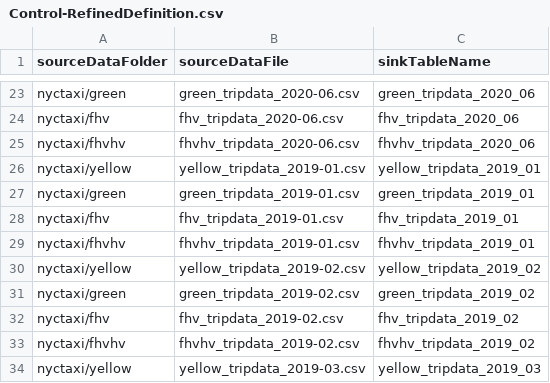
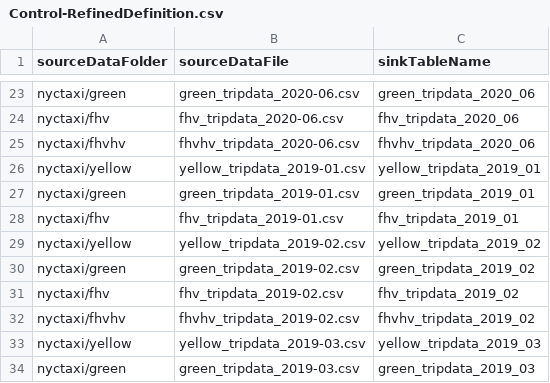
Before and after one commit to christophermschmidt/SynapseServerlessImporter, a CSV file: deploy/storageArtifacts/Control-RefinedDefinition.csv, drawn as a sheet; only a part is shown, gaps mark what is left out; the shorter side is filled out with more unchanged rows.

```diff
--- a/deploy/storageArtifacts/Control-RefinedDefinition.csv
+++ b/deploy/storageArtifacts/Control-RefinedDefinition.csv
@@ -28,3 +28,2 @@ nyctaxi/green,green_tripdata_2019-01.csv,green_tripdata_2019_01
 nyctaxi/fhv,fhv_tripdata_2019-01.csv,fhv_tripdata_2019_01
-nyctaxi/fhvhv,fhvhv_tripdata_2019-01.csv,fhvhv_tripdata_2019_01
 nyctaxi/yellow,yellow_tripdata_2019-02.csv,yellow_tripdata_2019_02
```
Also changed, not shown: deploy/storageArtifacts/Import-HTTP.csv, 5 other files.
